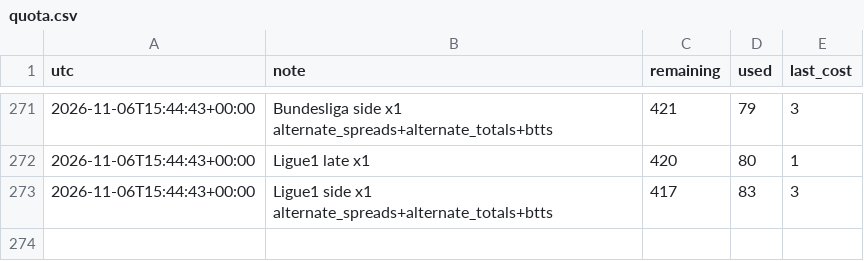
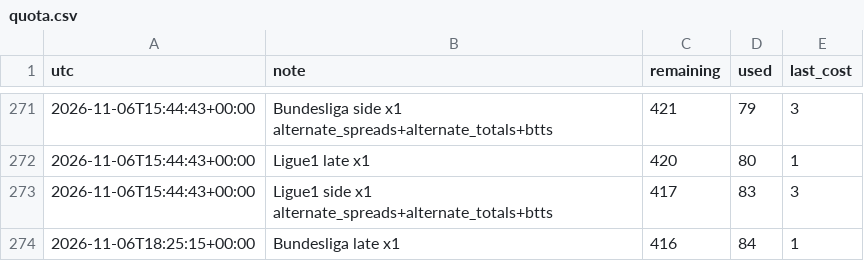
Before and after one commit to alcadiomontes03/match-engine-odds, a CSV file: data/odds/quota.csv, drawn as a sheet; only a part is shown, gaps mark what is left out.

```diff
--- a/data/odds/quota.csv
+++ b/data/odds/quota.csv
@@ -273 +273,2 @@ utc,note,remaining,used,last_cost
 2026-11-06T15:44:43+00:00,Ligue1 side x1 alternate_spreads+alternate_totals+btts,417,83,3
+2026-11-06T18:25:15+00:00,Bundesliga late x1,416,84,1
```
Also changed, not shown: data/odds/sharp.csv, data/odds/snapshots.csv, 4 other files.
